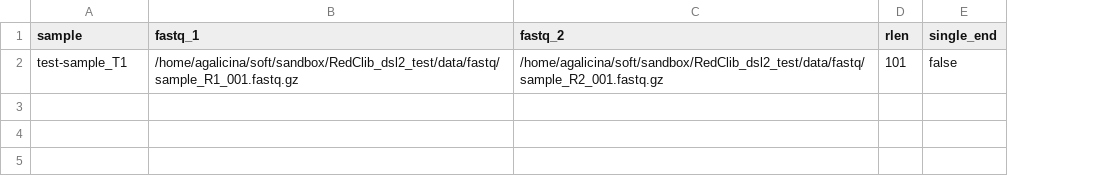
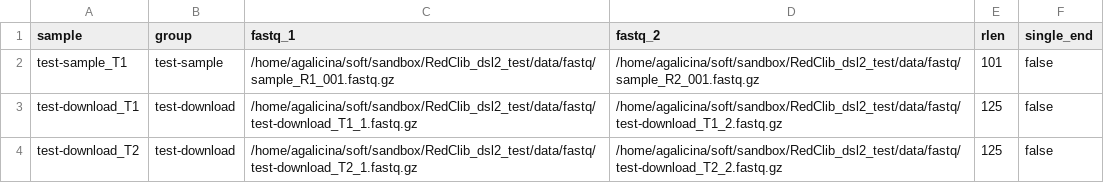
Before and after one commit to agalitsyna/RedClib, a CSV file: samplesheet.csv, drawn as a sheet; the diff names each change by its address in the sheet, - before the commit and + after, or states it on an @@ line.

```diff
--- a/samplesheet.csv
+++ b/samplesheet.csv
+column B (group), row 2: test-sample
+row 3: test-download_T1 | test-download | /home/agalicina/soft/sandbox/RedClib_dsl2_test/data/fastq/test-download_T1_1.fastq.gz | /home/agalicina/soft/sandbox/RedClib_dsl2_test/data/fastq/test-download_T1_2.fastq.gz | 125 | false
+row 4: test-download_T2 | test-download | /home/agalicina/soft/sandbox/RedClib_dsl2_test/data/fastq/test-download_T2_1.fastq.gz | /home/agalicina/soft/sandbox/RedClib_dsl2_test/data/fastq/test-download_T2_2.fastq.gz | 125 | false
```
Also changed, not shown: 16 other files.
